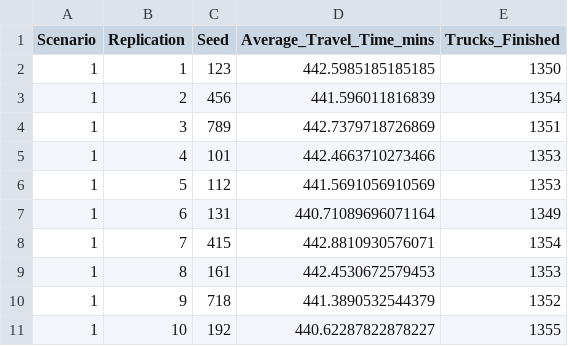
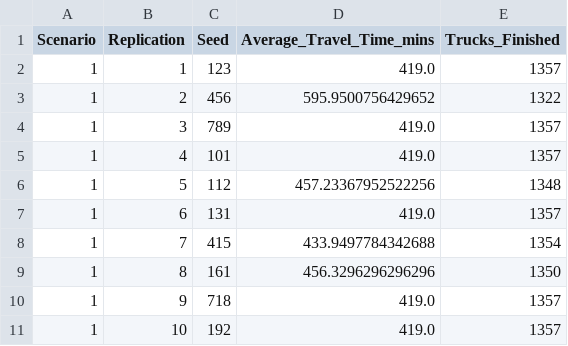
Before and after one commit to YoranB/Advanced_Simulation_Bangladesh, a CSV file: Bangladesh_02_ModelGeneration/experiment/scenario1.csv, drawn as a sheet.

```diff
--- a/Bangladesh_02_ModelGeneration/experiment/scenario1.csv
+++ b/Bangladesh_02_ModelGeneration/experiment/scenario1.csv
@@ -1,11 +1,11 @@
 Scenario,Replication,Seed,Average_Travel_Time_mins,Trucks_Finished
-1,1,123,442.5985185185185,1350
-1,2,456,441.596011816839,1354
-1,3,789,442.7379718726869,1351
-1,4,101,442.4663710273466,1353
-1,5,112,441.5691056910569,1353
-1,6,131,440.71089696071164,1349
-1,7,415,442.8810930576071,1354
-1,8,161,442.4530672579453,1353
-1,9,718,441.3890532544379,1352
-1,10,192,440.62287822878227,1355
+1,1,123,419.0,1357
+1,2,456,595.9500756429652,1322
+1,3,789,419.0,1357
+1,4,101,419.0,1357
+1,5,112,457.23367952522256,1348
+1,6,131,419.0,1357
+1,7,415,433.9497784342688,1354
+1,8,161,456.3296296296296,1350
+1,9,718,419.0,1357
+1,10,192,419.0,1357
```
Also changed, not shown: Bangladesh_02_ModelGeneration/experiment/scenario2.csv, Bangladesh_02_ModelGeneration/experiment/scenario3.csv, 6 other files.
